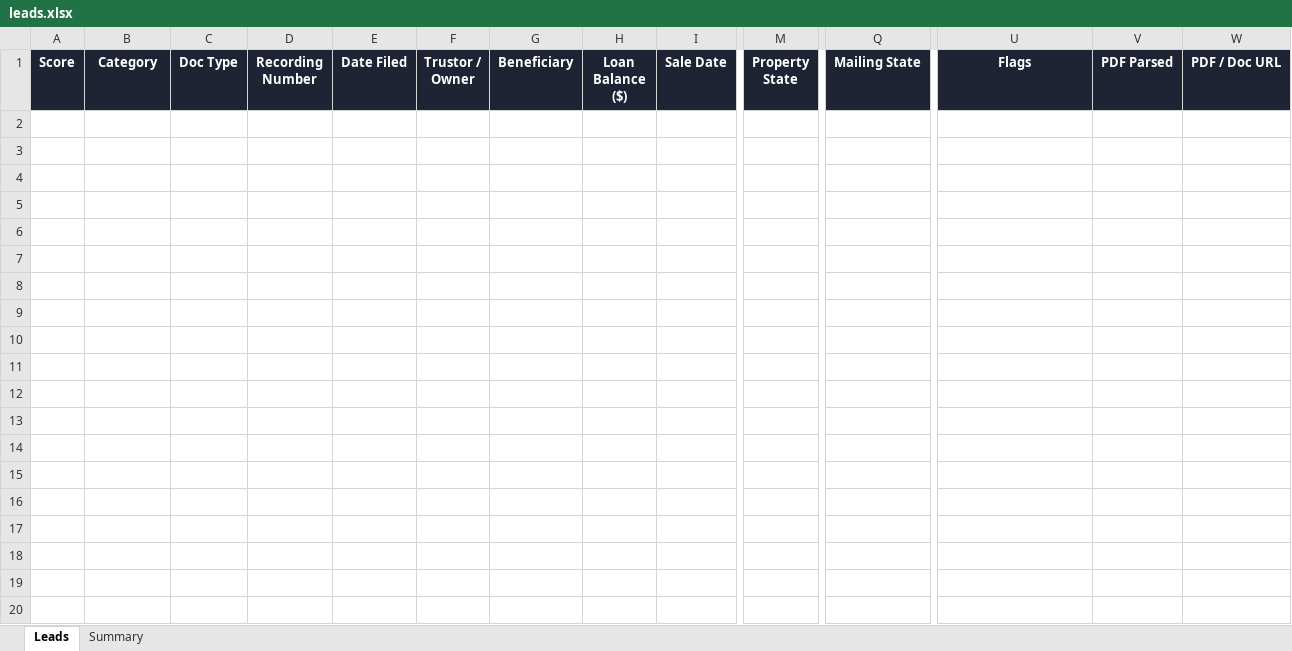
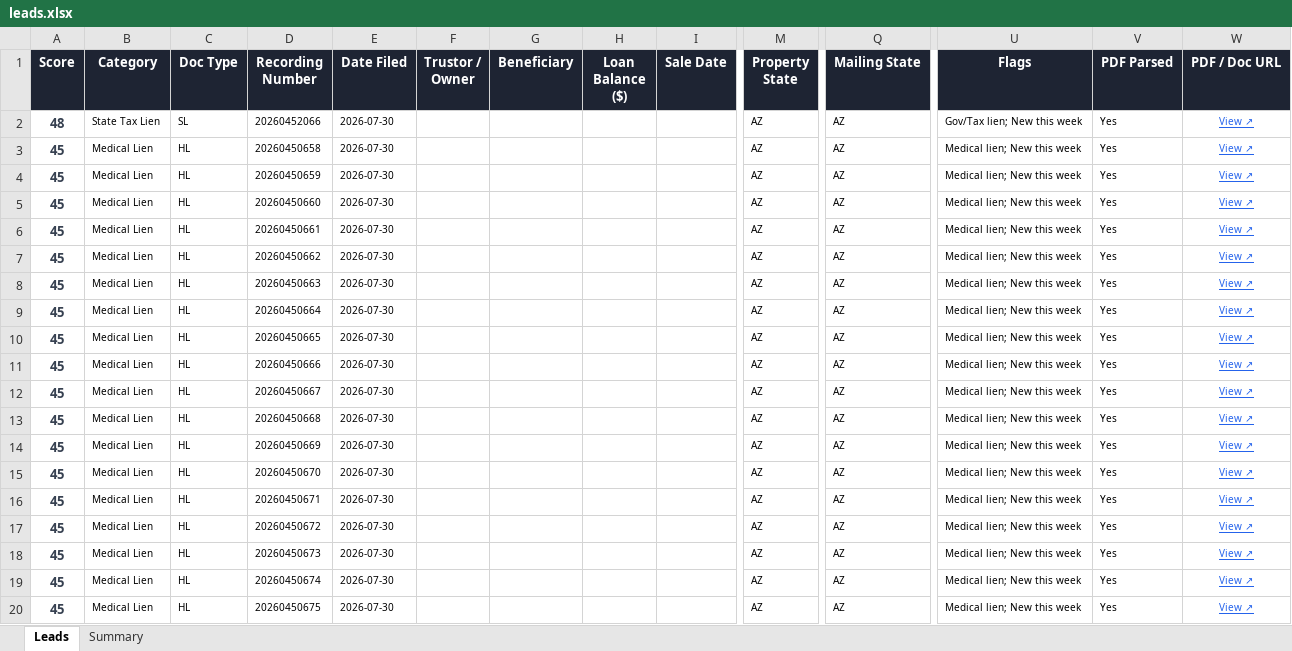
Before and after one commit to Darqsin/Four-Rings-CRM, an Excel workbook: data/leads.xlsx, sheet Leads, drawn as a sheet; only a part is shown, gaps mark what is left out; values as stored, in another font and other column widths than the file's, no borders; rows hold the shown columns only; the diff covers the shown part only; the diff names each change by its address in the sheet, - before the commit and + after, or states it on an @@ line.

```diff
--- a/data/leads.xlsx (sheet Leads)
+++ b/data/leads.xlsx (sheet Leads)
+row 2: 48 | State Tax Lien | SL | 20260452066 | 2026-07-30 |  |  |  |  | AZ | AZ | Gov/Tax lien; New this week | Yes | View ↗
+row 3: 45 | Medical Lien | HL | 20260450658 | 2026-07-30 |  |  |  |  | AZ | AZ | Medical lien; New this week | Yes | View ↗
+row 4: 45 | Medical Lien | HL | 20260450659 | 2026-07-30 |  |  |  |  | AZ | AZ | Medical lien; New this week | Yes | View ↗
+row 5: 45 | Medical Lien | HL | 20260450660 | 2026-07-30 |  |  |  |  | AZ | AZ | Medical lien; New this week | Yes | View ↗
+row 6: 45 | Medical Lien | HL | 20260450661 | 2026-07-30 |  |  |  |  | AZ | AZ | Medical lien; New this week | Yes | View ↗
+row 7: 45 | Medical Lien | HL | 20260450662 | 2026-07-30 |  |  |  |  | AZ | AZ | Medical lien; New this week | Yes | View ↗
+row 8: 45 | Medical Lien | HL | 20260450663 | 2026-07-30 |  |  |  |  | AZ | AZ | Medical lien; New this week | Yes | View ↗
+row 9: 45 | Medical Lien | HL | 20260450664 | 2026-07-30 |  |  |  |  | AZ | AZ | Medical lien; New this week | Yes | View ↗
+row 10: 45 | Medical Lien | HL | 20260450665 | 2026-07-30 |  |  |  |  | AZ | AZ | Medical lien; New this week | Yes | View ↗
+row 11: 45 | Medical Lien | HL | 20260450666 | 2026-07-30 |  |  |  |  | AZ | AZ | Medical lien; New this week | Yes | View ↗
+row 12: 45 | Medical Lien | HL | 20260450667 | 2026-07-30 |  |  |  |  | AZ | AZ | Medical lien; New this week | Yes | View ↗
+row 13: 45 | Medical Lien | HL | 20260450668 | 2026-07-30 |  |  |  |  | AZ | AZ | Medical lien; New this week | Yes | View ↗
+row 14: 45 | Medical Lien | HL | 20260450669 | 2026-07-30 |  |  |  |  | AZ | AZ | Medical lien; New this week | Yes | View ↗
+row 15: 45 | Medical Lien | HL | 20260450670 | 2026-07-30 |  |  |  |  | AZ | AZ | Medical lien; New this week | Yes | View ↗
+row 16: 45 | Medical Lien | HL | 20260450671 | 2026-07-30 |  |  |  |  | AZ | AZ | Medical lien; New this week | Yes | View ↗
+row 17: 45 | Medical Lien | HL | 20260450672 | 2026-07-30 |  |  |  |  | AZ | AZ | Medical lien; New this week | Yes | View ↗
+row 18: 45 | Medical Lien | HL | 20260450673 | 2026-07-30 |  |  |  |  | AZ | AZ | Medical lien; New this week | Yes | View ↗
+row 19: 45 | Medical Lien | HL | 20260450674 | 2026-07-30 |  |  |  |  | AZ | AZ | Medical lien; New this week | Yes | View ↗
+row 20: 45 | Medical Lien | HL | 20260450675 | 2026-07-30 |  |  |  |  | AZ | AZ | Medical lien; New this week | Yes | View ↗
```
Also changed, not shown: 141 added rows elsewhere in this sheet, sheet Summary, 3 other files.
